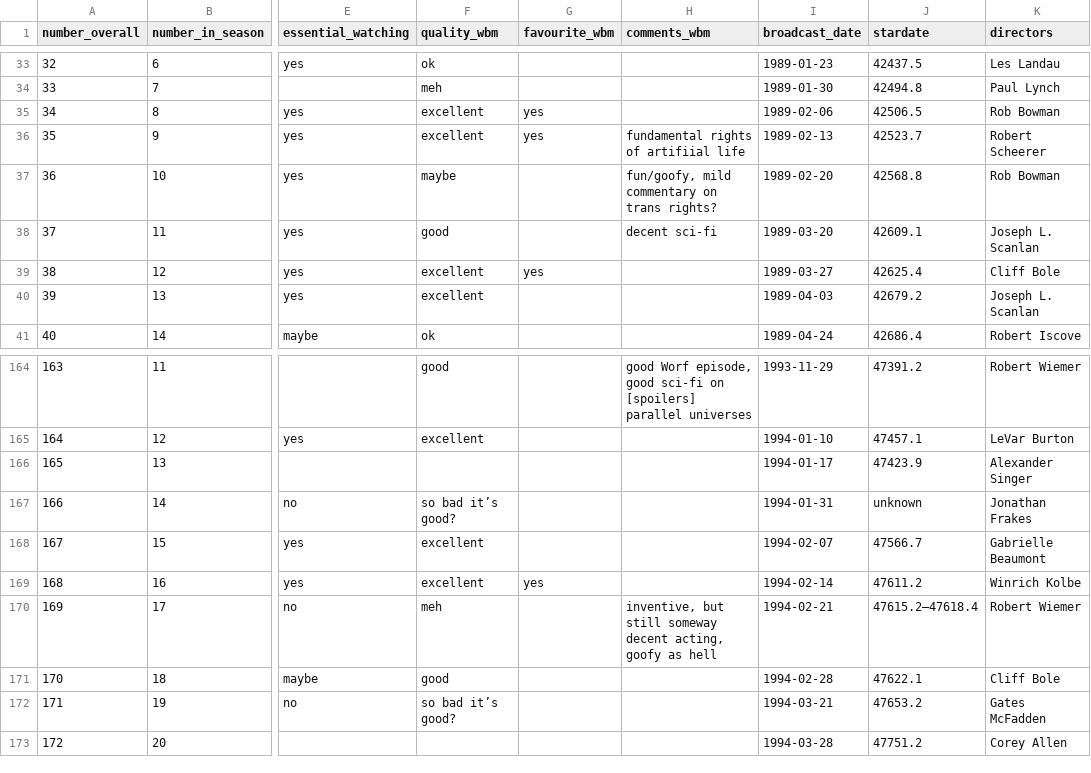
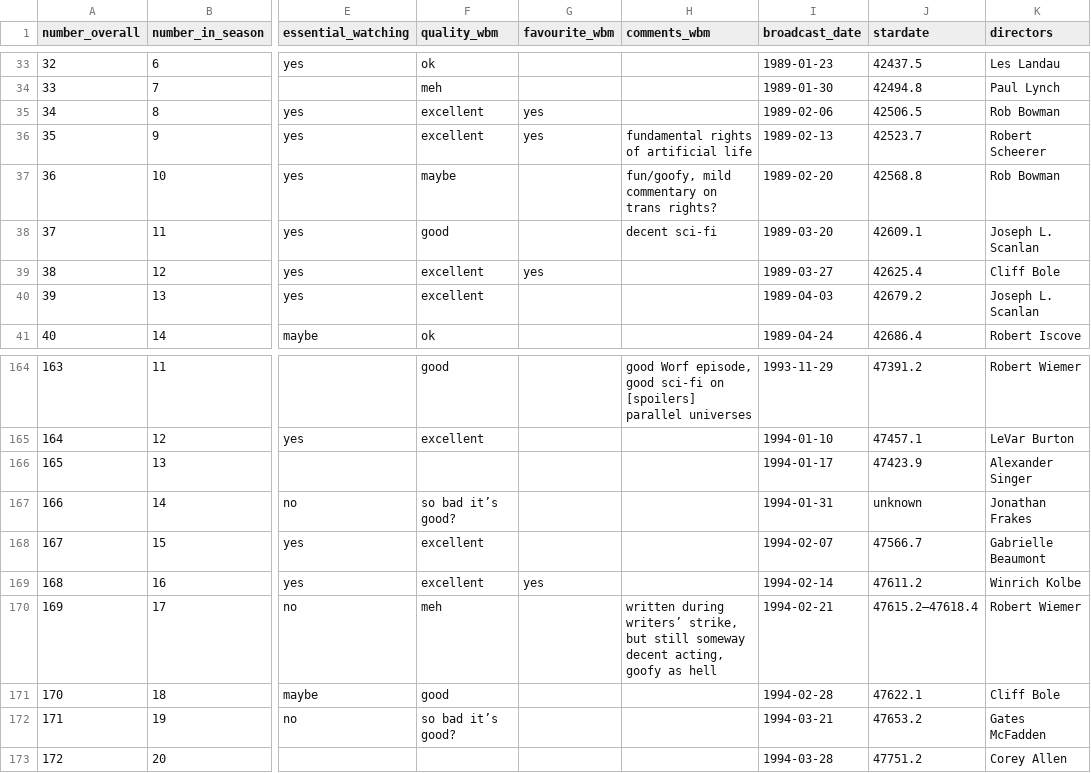
Before and after one commit to wdbm/how_to_star_trek, a CSV file: TNG.csv, drawn as a sheet; only a part is shown, gaps mark what is left out; the diff names each change by its address in the sheet, - before the commit and + after, or states it on an @@ line.

```diff
--- a/TNG.csv
+++ b/TNG.csv
-H36 (comments_wbm): fundamental rights of artifiial life
+H36 (comments_wbm): fundamental rights of artificial life
-H170 (comments_wbm): inventive, but still…
+H170 (comments_wbm): written during writers’ strike, but still…
```
Also changed, not shown: 2 other files.
